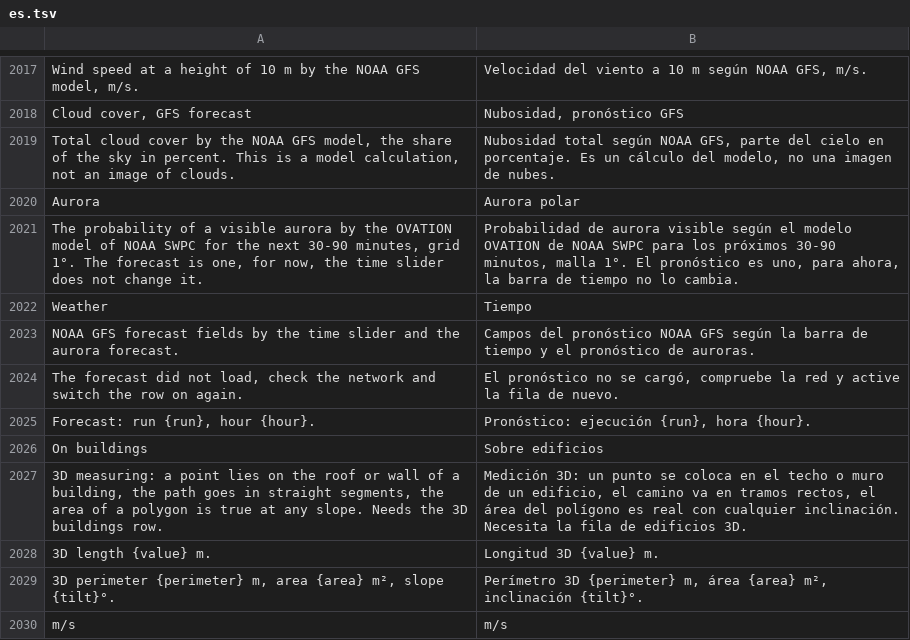
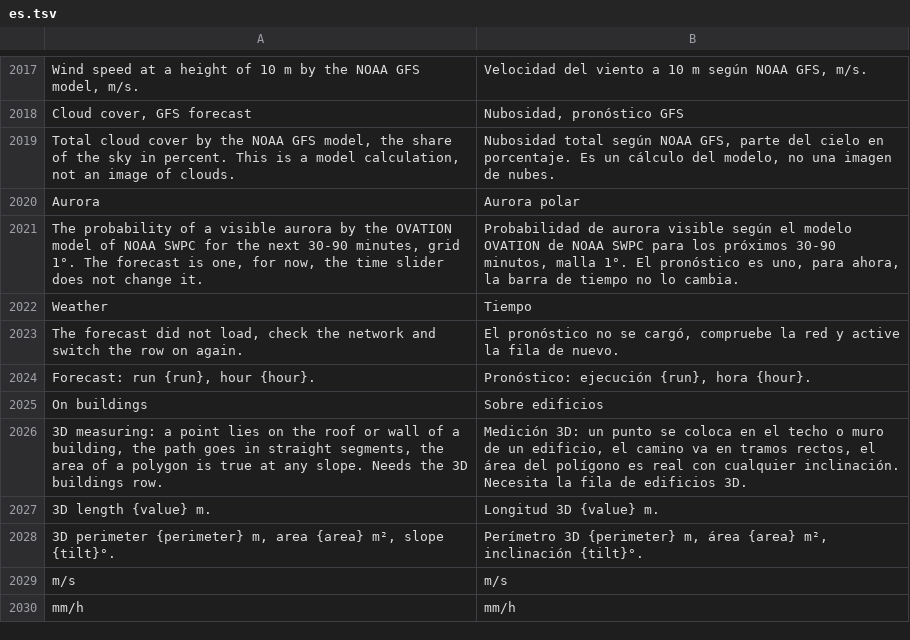
Before and after one commit to Valery35/planetx-lite, a TSV file: crates/ui/i18n/es.tsv, drawn as a sheet; only a part is shown, gaps mark what is left out; the shorter side is filled out with more unchanged rows.

```diff
--- a/crates/ui/i18n/es.tsv
+++ b/crates/ui/i18n/es.tsv
@@ -2022,3 +2022,2 @@ The probability of a visible aurora by the OVATION model of NOAA SWPC for the ne
 Weather	Tiempo
-NOAA GFS forecast fields by the time slider and the aurora forecast.	Campos del pronóstico NOAA GFS según la barra de tiempo y el pronóstico de auroras.
 The forecast did not load, check the network and switch the row on again.	El pronóstico no se cargó, compruebe la red y active la fila de nuevo.
```
Also changed, not shown: crates/ui/i18n/az.tsv, crates/ui/i18n/fr.tsv, 20 other files.
